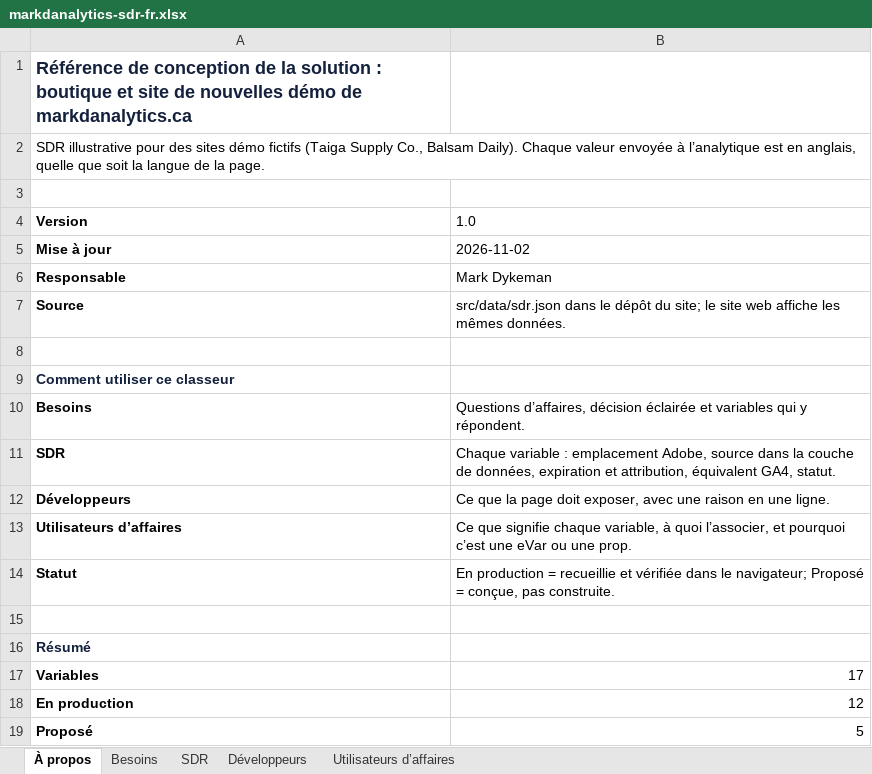
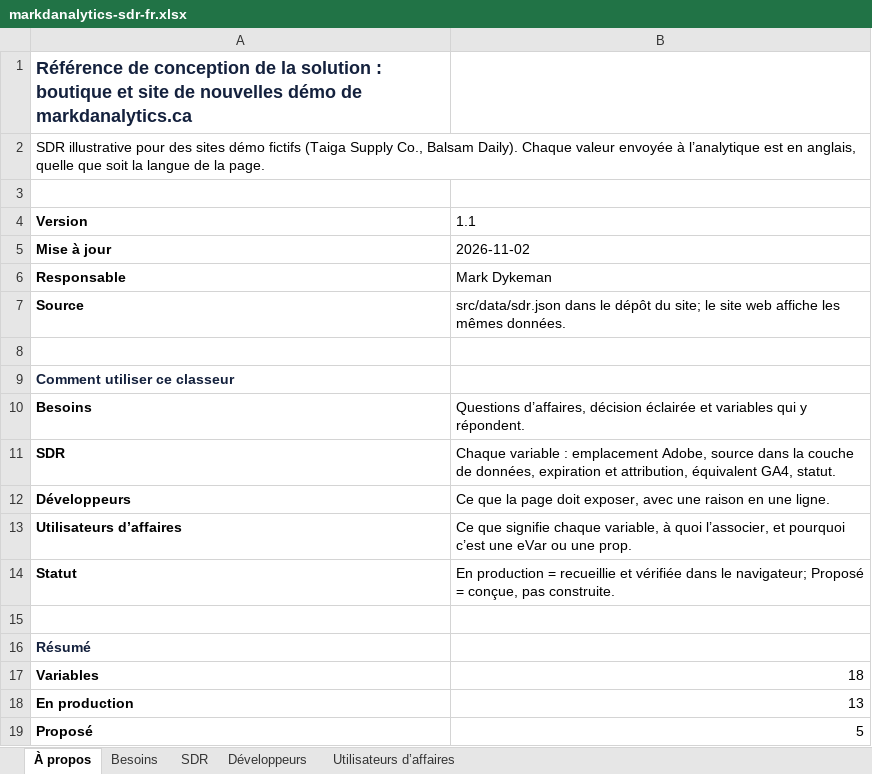
Before and after one commit to NorthernMakr/markdanalytics, an Excel workbook: public/downloads/markdanalytics-sdr-fr.xlsx, sheet À propos, drawn as a sheet; values as stored, in another font and other column widths than the file's, no borders; the diff names each change by its address in the sheet, - before the commit and + after, or states it on an @@ line.

```diff
--- a/public/downloads/markdanalytics-sdr-fr.xlsx (sheet À propos)
+++ b/public/downloads/markdanalytics-sdr-fr.xlsx (sheet À propos)
-B4: 1.0
+B4: 1.1
-B17: 17
+B17: 18
-B18: 12
+B18: 13
```
Also changed, not shown: sheet SDR, sheet Utilisateurs d’affaires, sheet Besoins, sheet Développeurs, public/downloads/markdanalytics-sdr-en.xlsx, 15 other files.
